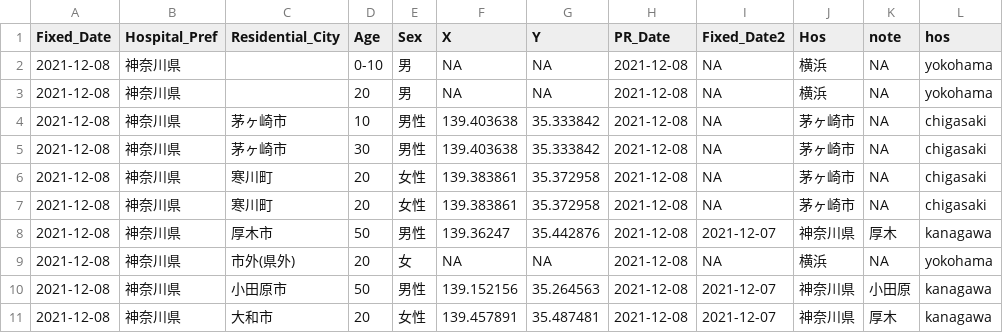
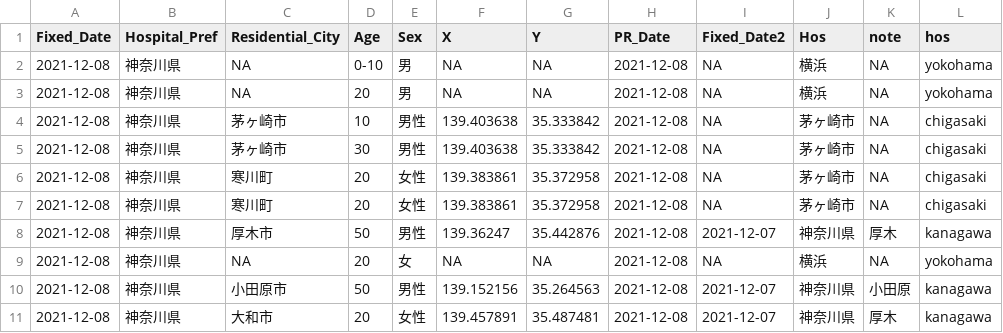
Before and after one commit to tanamym/covid19_colopressmap_isehara, a CSV file: data2021.csv, drawn as a sheet; only a part is shown.

Commit message:
Add files via upload

```diff
--- a/data2021.csv
+++ b/data2021.csv
@@ -1,4 +1,4 @@
 "Fixed_Date","Hospital_Pref","Residential_City","Age","Sex","X","Y","PR_Date","Fixed_Date2","Hos","note","hos"
-2021-12-08,"神奈川県","","0-10","男",NA,NA,2021-12-08,NA,"横浜",NA,"yokohama"
-2021-12-08,"神奈川県","","20","男",NA,NA,2021-12-08,NA,"横浜",NA,"yokohama"
+2021-12-08,"神奈川県",NA,"0-10","男",NA,NA,2021-12-08,NA,"横浜",NA,"yokohama"
+2021-12-08,"神奈川県",NA,"20","男",NA,NA,2021-12-08,NA,"横浜",NA,"yokohama"
 2021-12-08,"神奈川県","茅ヶ崎市","10","男性",139.403638,35.333842,2021-12-08,NA,"茅ヶ崎市",NA,"chigasaki"
@@ -8,3 +8,3 @@
 2021-12-08,"神奈川県","厚木市","50","男性",139.36247,35.442876,2021-12-08,2021-12-07,"神奈川県","厚木","kanagawa"
-2021-12-08,"神奈川県","市外(県外)","20","女",NA,NA,2021-12-08,NA,"横浜",NA,"yokohama"
+2021-12-08,"神奈川県",NA,"20","女",NA,NA,2021-12-08,NA,"横浜",NA,"yokohama"
 2021-12-08,"神奈川県","小田原市","50","男性",139.152156,35.264563,2021-12-08,2021-12-07,"神奈川県","小田原","kanagawa"
```
